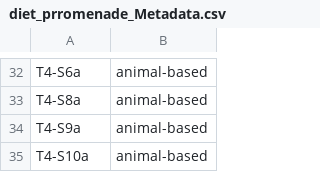
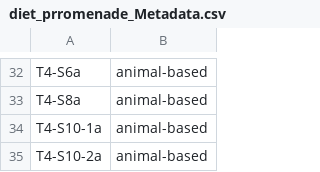
Before and after one commit to IBM/AutoXAI4Omics, a CSV file: data/diet_prromenade_Metadata.csv, drawn as a sheet; only a part is shown, gaps mark what is left out.

Commit message:
Update diet_prromenade_Metadata.csv

```diff
--- a/data/diet_prromenade_Metadata.csv
+++ b/data/diet_prromenade_Metadata.csv
@@ -33,3 +33,3 @@ T4-S6a,animal-based
 T4-S8a,animal-based
-T4-S9a,animal-based
-T4-S10a,animal-based
+T4-S10-1a,animal-based
+T4-S10-2a,animal-based
```
